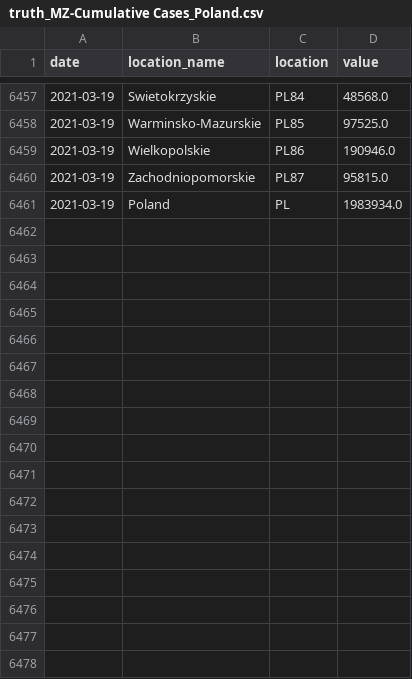
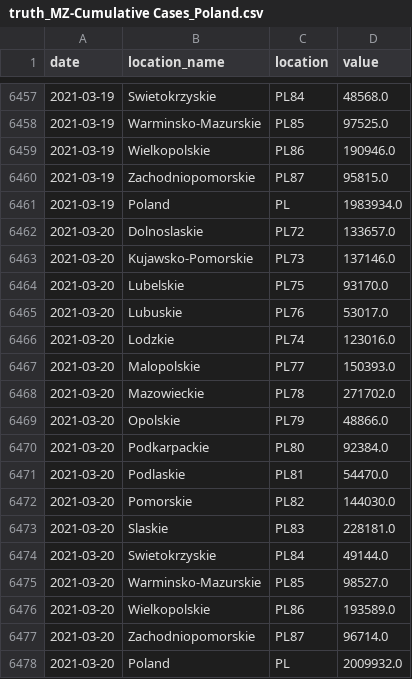
Before and after one commit to jakob-ke/covid19-forecast-hub-de, a CSV file: data-truth/MZ/truth_MZ-Cumulative Cases_Poland.csv, drawn as a sheet; only a part is shown, gaps mark what is left out; the diff names each change by its address in the sheet, - before the commit and + after, or states it on an @@ line.

```diff
--- a/data-truth/MZ/truth_MZ-Cumulative Cases_Poland.csv
+++ b/data-truth/MZ/truth_MZ-Cumulative Cases_Poland.csv
+row 6462: 2021-03-20 | Dolnoslaskie | PL72 | 133657.0
+row 6463: 2021-03-20 | Kujawsko-Pomorskie | PL73 | 137146.0
+row 6464: 2021-03-20 | Lubelskie | PL75 | 93170.0
+row 6465: 2021-03-20 | Lubuskie | PL76 | 53017.0
+row 6466: 2021-03-20 | Lodzkie | PL74 | 123016.0
+row 6467: 2021-03-20 | Malopolskie | PL77 | 150393.0
+row 6468: 2021-03-20 | Mazowieckie | PL78 | 271702.0
+row 6469: 2021-03-20 | Opolskie | PL79 | 48866.0
+row 6470: 2021-03-20 | Podkarpackie | PL80 | 92384.0
+row 6471: 2021-03-20 | Podlaskie | PL81 | 54470.0
+row 6472: 2021-03-20 | Pomorskie | PL82 | 144030.0
+row 6473: 2021-03-20 | Slaskie | PL83 | 228181.0
+row 6474: 2021-03-20 | Swietokrzyskie | PL84 | 49144.0
+row 6475: 2021-03-20 | Warminsko-Mazurskie | PL85 | 98527.0
+row 6476: 2021-03-20 | Wielkopolskie | PL86 | 193589.0
+row 6477: 2021-03-20 | Zachodniopomorskie | PL87 | 96714.0
+row 6478: 2021-03-20 | Poland | PL | 2009932.0
```
Also changed, not shown: data-truth/MZ/truth_MZ-Cumulative Deaths_Poland.csv, data-truth/MZ/truth_MZ-Incident Cases_Poland.csv, 1 other file.
